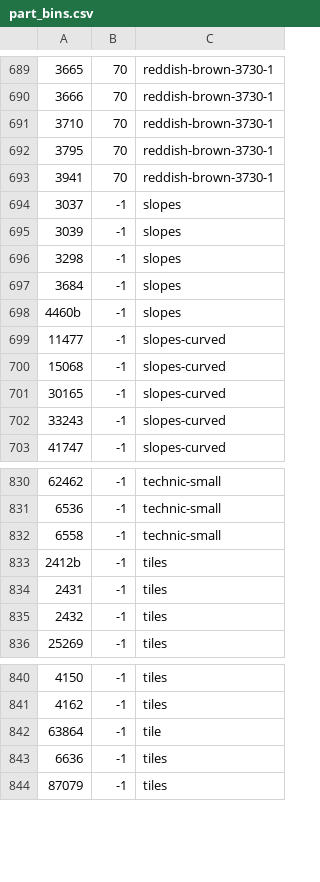
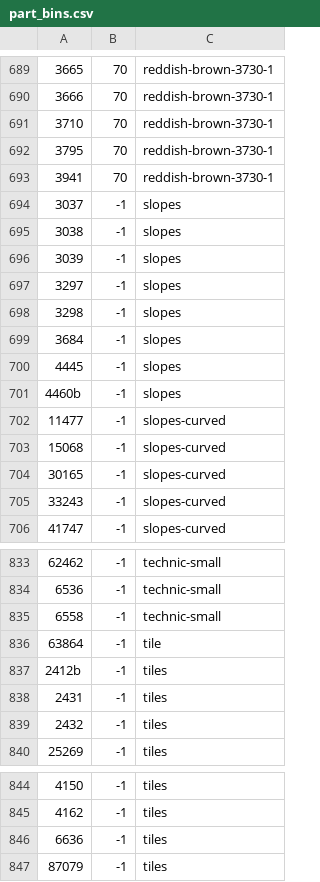
Before and after one commit to jncraton/bricki, a CSV file: data/part_bins.csv, drawn as a sheet; only a part is shown, gaps mark what is left out.

```diff
--- a/data/part_bins.csv
+++ b/data/part_bins.csv
@@ -694,5 +694,8 @@
 3037,-1,slopes
+3038,-1,slopes
 3039,-1,slopes
+3297,-1,slopes
 3298,-1,slopes
 3684,-1,slopes
+4445,-1,slopes
 4460b,-1,slopes
@@ -832,2 +835,3 @@
 6558,-1,technic-small
+63864,-1,tile
 2412b,-1,tiles
@@ -841,3 +845,2 @@
 4162,-1,tiles
-63864,-1,tile
 6636,-1,tiles
```
Also changed, not shown: data/part_relationships.csv.
